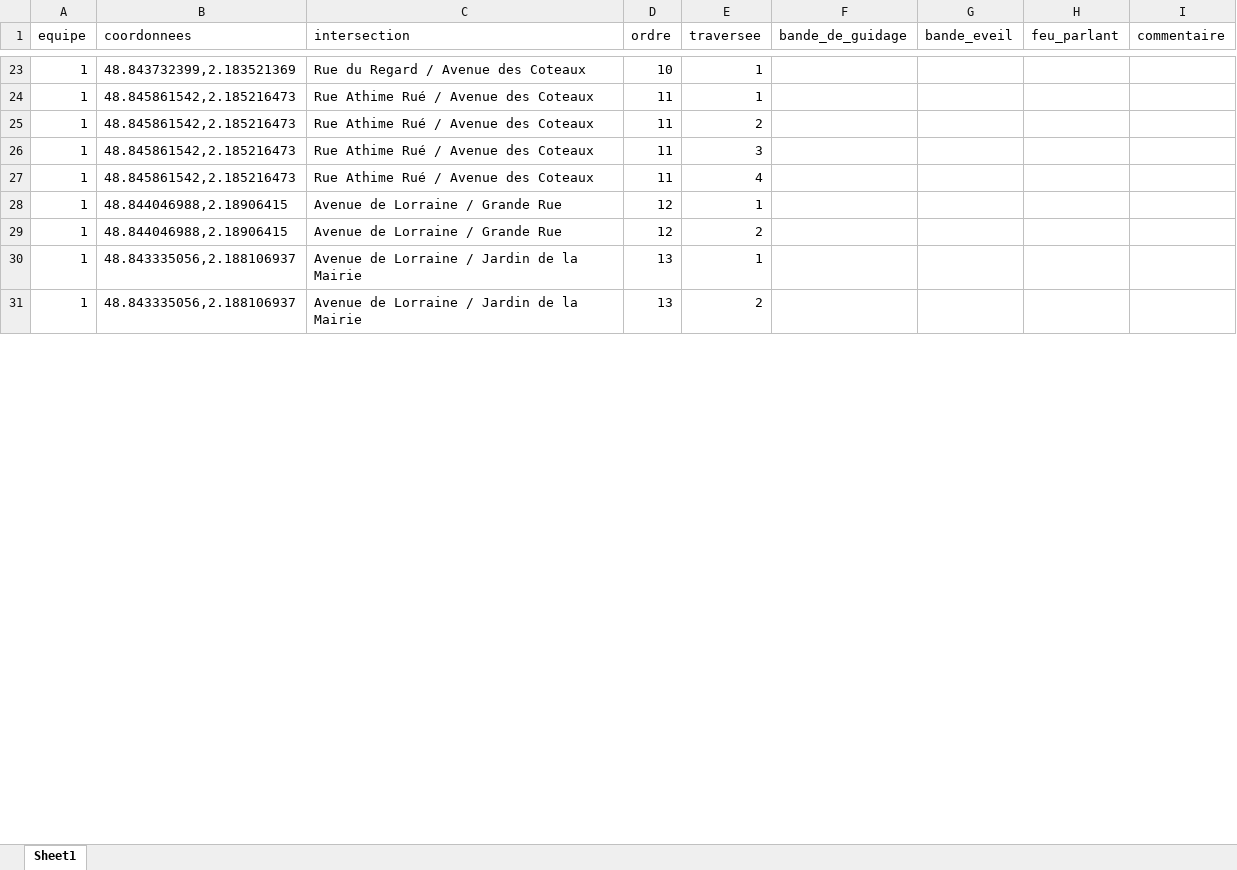
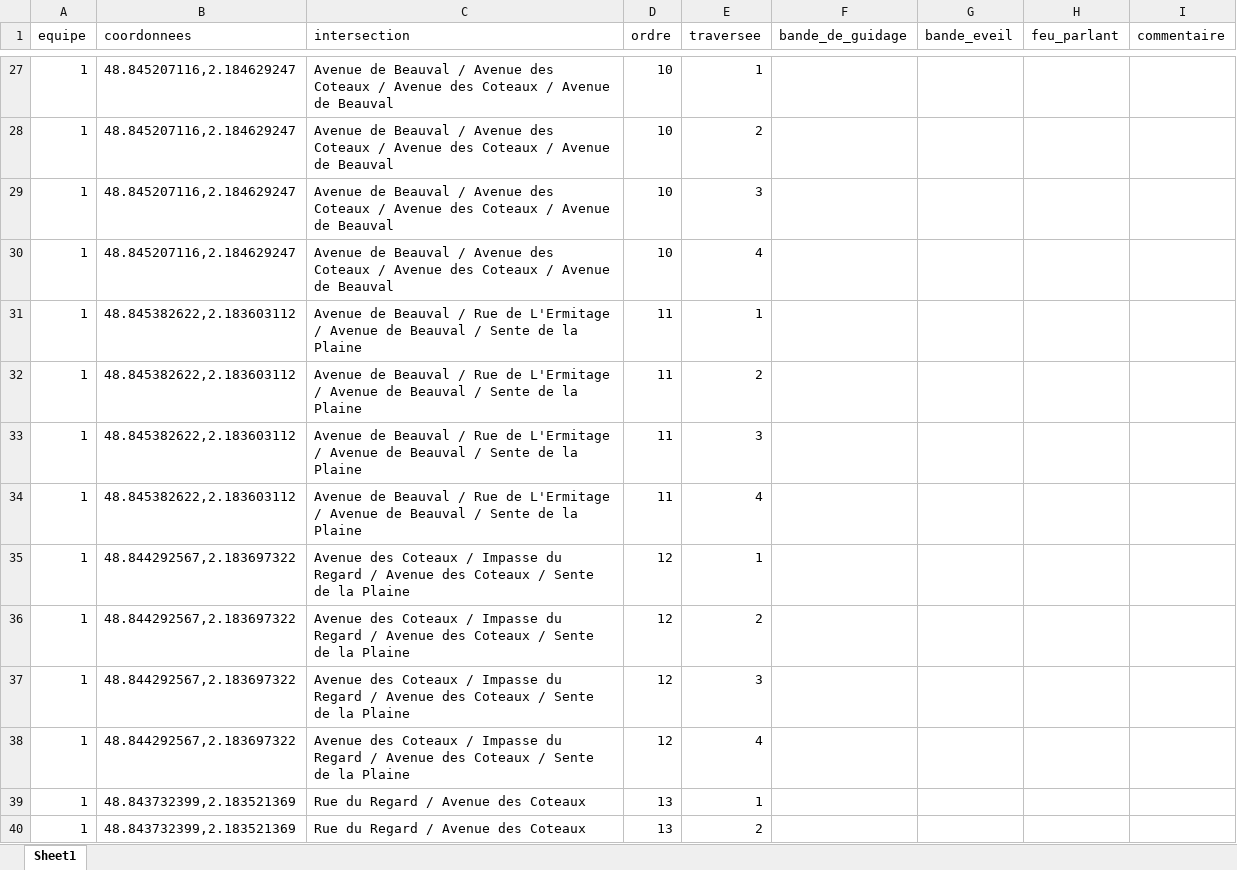
Before and after one commit to Rayane-stud/Prototype_Appli_DefisAccess, an Excel workbook: data/output/Garches_Equipe_1_feuille.xlsx, sheet Sheet1, drawn as a sheet; only a part is shown, gaps mark what is left out; values as stored, in another font and other column widths than the file's, no borders; addresses are those after the commit; the diff covers the shown part only; the diff names each change by its address in the sheet, - before the commit and + after, or states it on an @@ line.

```diff
--- a/data/output/Garches_Equipe_1_feuille.xlsx (sheet Sheet1)
+++ b/data/output/Garches_Equipe_1_feuille.xlsx (sheet Sheet1)
-B27 (coordonnees): 48.843732399,2.183521369
+B27 (coordonnees): 48.845207116,2.184629247
-C27 (intersection): Rue du Regard / Avenue des Coteaux
+C27 (intersection): Avenue de Beauval / Avenue des Coteaux / Avenue des Coteaux / Avenue de Beauval
+row 28: 1 | 48.845207116,2.184629247 | Avenue de Beauval / Avenue des Coteaux / Avenue des Coteaux / Avenue de Beauval | 10 | 2
+row 29: 1 | 48.845207116,2.184629247 | Avenue de Beauval / Avenue des Coteaux / Avenue des Coteaux / Avenue de Beauval | 10 | 3
+row 30: 1 | 48.845207116,2.184629247 | Avenue de Beauval / Avenue des Coteaux / Avenue des Coteaux / Avenue de Beauval | 10 | 4
-B31:B34 (coordonnees): 48.845861542,2.185216473
+B31:B34 (coordonnees): 48.845382622,2.183603112
-C31:C34 (intersection): Rue Athime Rué / Avenue des Coteaux
+C31:C34 (intersection): Avenue de Beauval / Rue de L'Ermitage / Avenue de Beauval / Sente de la Plaine
-B35:B36 (coordonnees): 48.844046988,2.18906415
+B35:B36 (coordonnees): 48.844292567,2.183697322
-C35:C36 (intersection): Avenue de Lorraine / Grande Rue
+C35:C36 (intersection): Avenue des Coteaux / Impasse du Regard / Avenue des Coteaux / Sente de la Plaine
+row 37: 1 | 48.844292567,2.183697322 | Avenue des Coteaux / Impasse du Regard / Avenue des Coteaux / Sente de la Plaine | 12 | 3
+row 38: 1 | 48.844292567,2.183697322 | Avenue des Coteaux / Impasse du Regard / Avenue des Coteaux / Sente de la Plaine | 12 | 4
-B39:B40 (coordonnees): 48.843335056,2.188106937
+B39:B40 (coordonnees): 48.843732399,2.183521369
-C39:C40 (intersection): Avenue de Lorraine / Jardin de la Mairie
+C39:C40 (intersection): Rue du Regard / Avenue des Coteaux
```
Also changed, not shown: 21 added rows, 3 removed rows and 37 edited cells elsewhere in this sheet, PM_Fontenay sous bois.xlsx, PM_Garches.xlsx, 5 other files.
